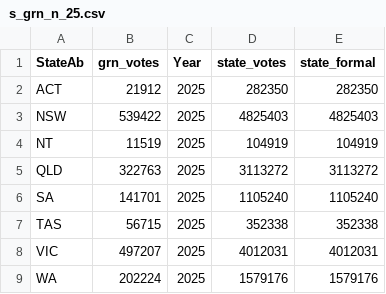
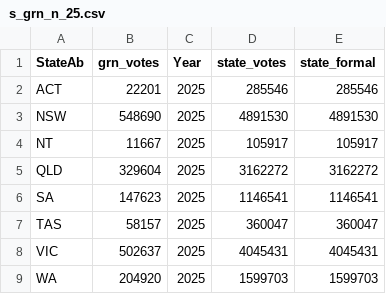
Before and after one commit to peterjgs/elections, a CSV file: docs/s_grn_n_25.csv, drawn as a sheet.

```diff
--- a/docs/s_grn_n_25.csv
+++ b/docs/s_grn_n_25.csv
@@ -1,9 +1,9 @@
 StateAb,grn_votes,Year,state_votes,state_formal
-ACT,21912,2025,282350,282350
-NSW,539422,2025,4825403,4825403
-NT,11519,2025,104919,104919
-QLD,322763,2025,3113272,3113272
-SA,141701,2025,1105240,1105240
-TAS,56715,2025,352338,352338
-VIC,497207,2025,4012031,4012031
-WA,202224,2025,1579176,1579176
+ACT,22201,2025,285546,285546
+NSW,548690,2025,4891530,4891530
+NT,11667,2025,105917,105917
+QLD,329604,2025,3162272,3162272
+SA,147623,2025,1146541,1146541
+TAS,58157,2025,360047,360047
+VIC,502637,2025,4045431,4045431
+WA,204920,2025,1599703,1599703
```
Also changed, not shown: docs/h_grn_n_25.csv, 36 other files.
